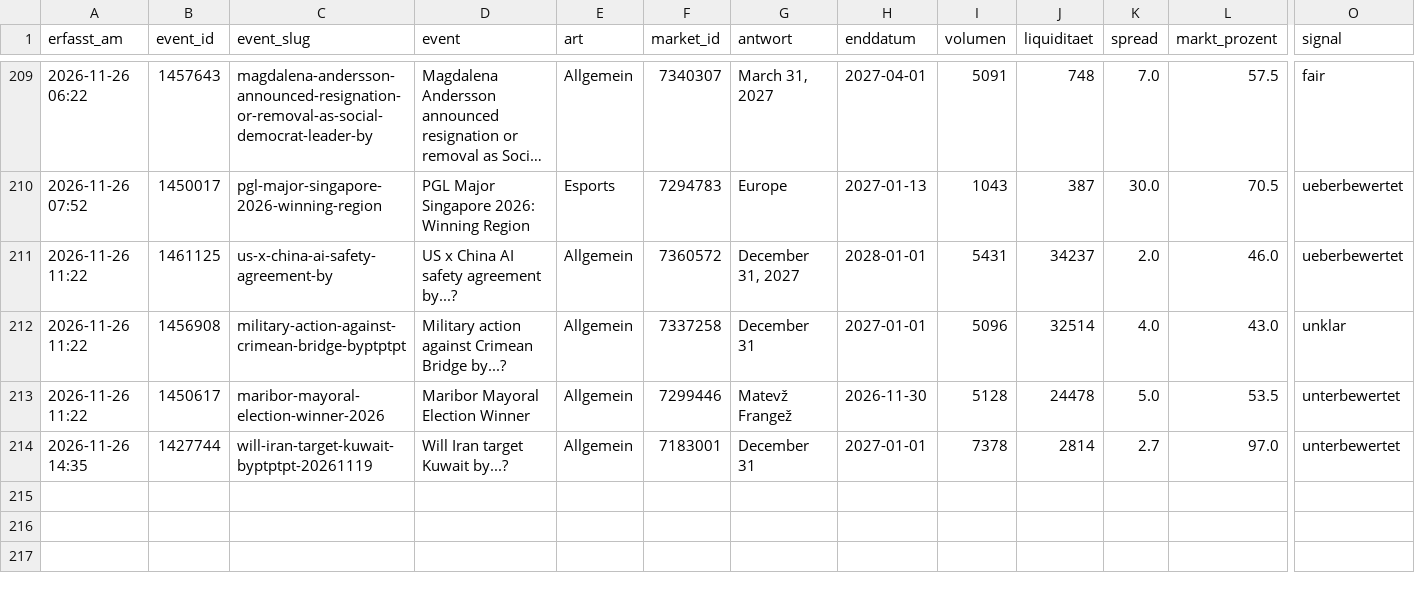
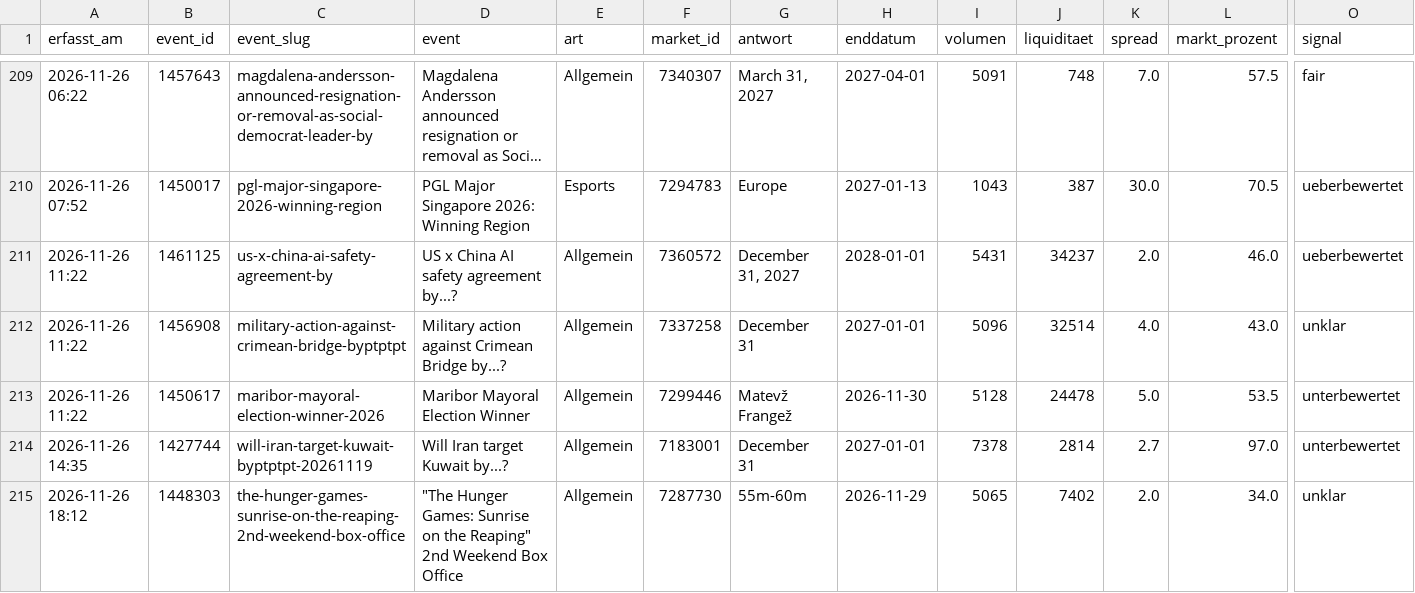
Before and after one commit to Fluc10/polymarket-scanner, a CSV file: data/exa_log.csv, drawn as a sheet; only a part is shown, gaps mark what is left out; long unchanged cells end in …; rows hold the shown columns only; the diff names each change by its address in the sheet, - before the commit and + after, or states it on an @@ line.

```diff
--- a/data/exa_log.csv
+++ b/data/exa_log.csv
+row 215: 2026-11-26 18:12 | 1448303 | the-hunger-games-sunrise-on-the-reaping-2nd-weekend-box-office | "The Hunger Games: Sunrise on the Reaping" 2nd Weekend Box Office | Allgemein | 7287730 | 55m-60m | 2026-11-29 | 5065 | 7402 | 2.0 | 34.0 | unklar
```
